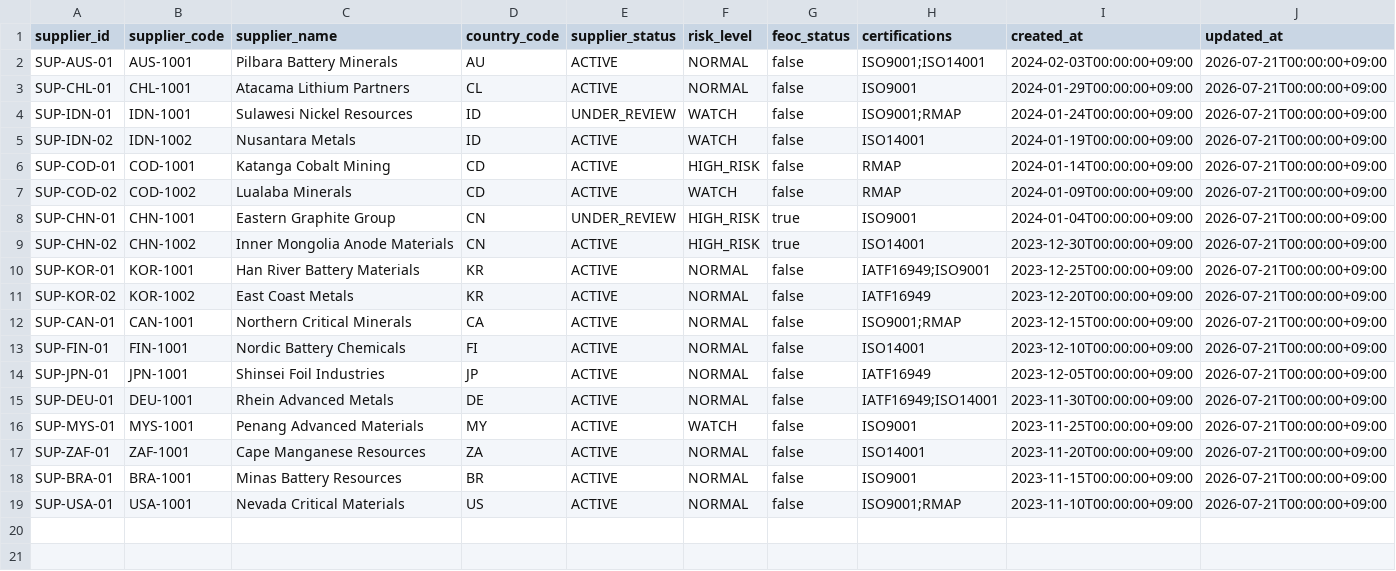
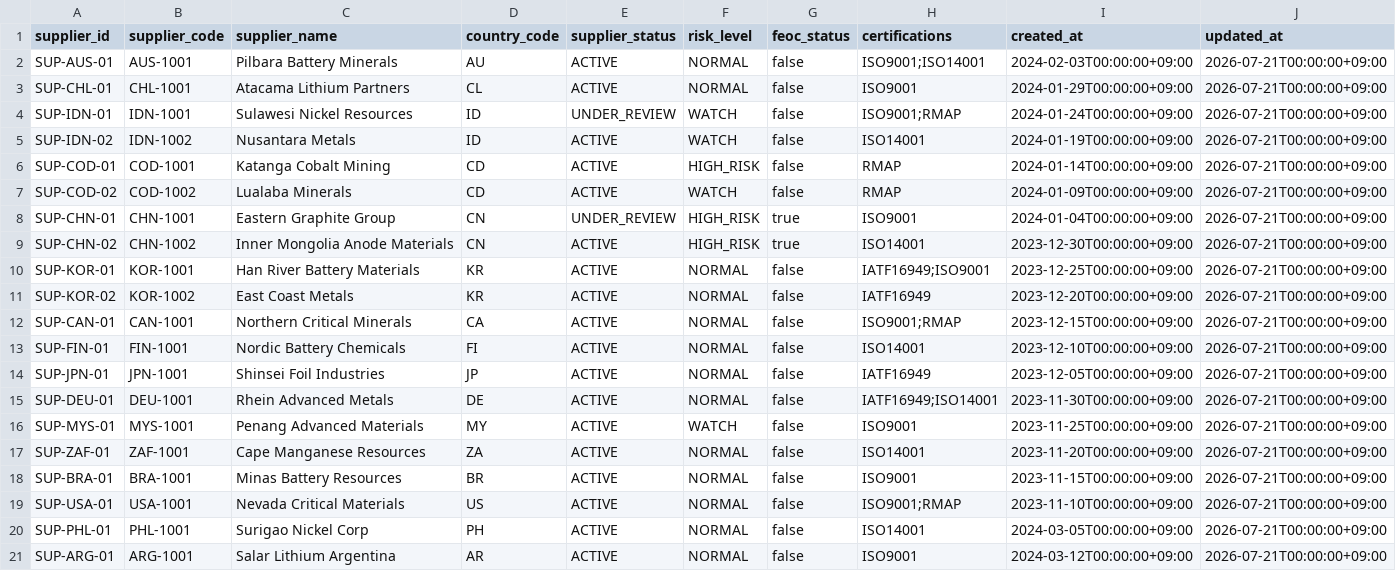
Before and after one commit to battery-risk-control/backend, a CSV file: data/ERP_data/spring-csv/02_suppliers.csv, drawn as a sheet.

```diff
--- a/data/ERP_data/spring-csv/02_suppliers.csv
+++ b/data/ERP_data/spring-csv/02_suppliers.csv
@@ -19 +19,3 @@ SUP-BRA-01,BRA-1001,Minas Battery Resources,BR,ACTIVE,NORMAL,false,ISO9001,2023-
 SUP-USA-01,USA-1001,Nevada Critical Materials,US,ACTIVE,NORMAL,false,ISO9001;RMAP,2023-11-10T00:00:00+09:00,2026-07-21T00:00:00+09:00
+SUP-PHL-01,PHL-1001,Surigao Nickel Corp,PH,ACTIVE,NORMAL,false,ISO14001,2024-03-05T00:00:00+09:00,2026-07-21T00:00:00+09:00
+SUP-ARG-01,ARG-1001,Salar Lithium Argentina,AR,ACTIVE,NORMAL,false,ISO9001,2024-03-12T00:00:00+09:00,2026-07-21T00:00:00+09:00
```
Also changed, not shown: data/ERP_data/spring-csv/00_manifest.csv, data/ERP_data/spring-csv/04_contracts.csv, 3 other files.
